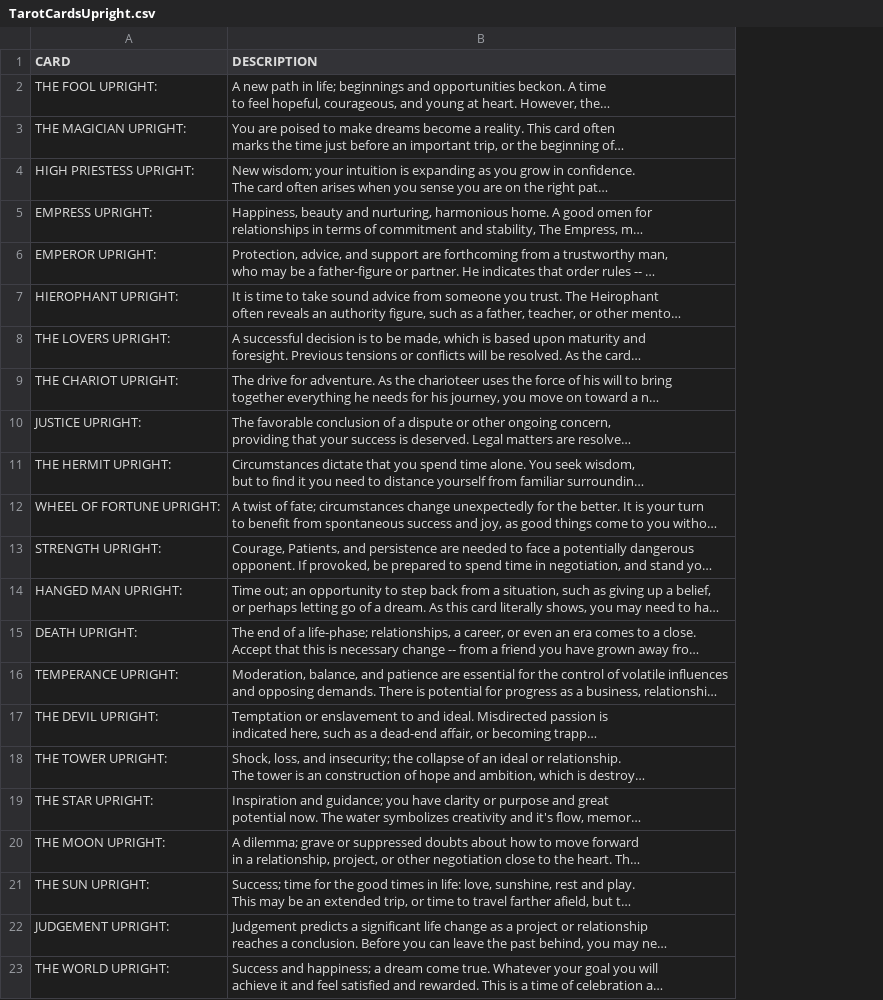
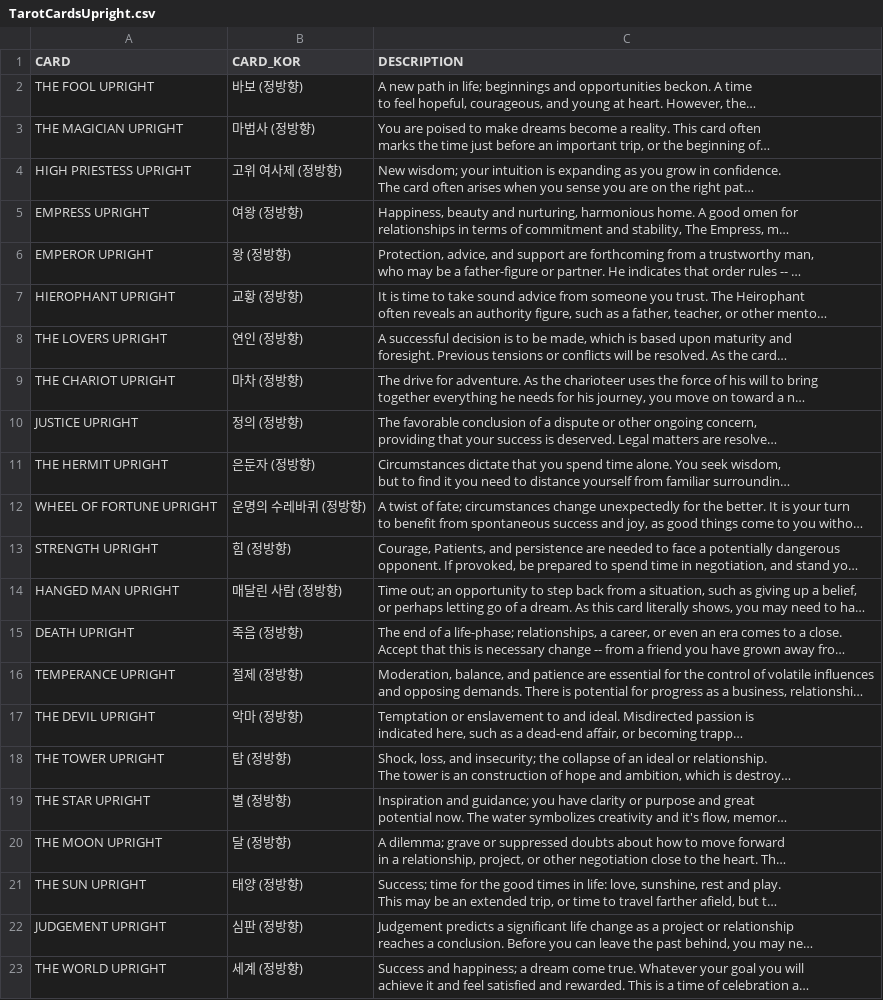
Before and after one commit to dirac042/TarotAI, a CSV file: TarotCardsUpright.csv, drawn as a sheet; long unchanged cells end in …; the diff names each change by its address in the sheet, - before the commit and + after, or states it on an @@ line.

```diff
--- a/TarotCardsUpright.csv
+++ b/TarotCardsUpright.csv
+column B (CARD_KOR), rows 2-23: 바보 (정방향) | 마법사 (정방향) | 고위 여사제 (정방향) | 여왕 (정방향) | 왕 (정방향) | 교황 (정방향) | 연인 (정방향) | 마차 (정방향) | 정의 (정방향) | 은둔자 (정방향) | 운명의 수레바퀴 (정방향) | 힘 (정방향) | 매달린 사람 (정방향) | 죽음 (정방향) | 절제 (정방향) | 악마 (정방향) | 탑 (정방향) | 별 (정방향) | 달 (정방향) | 태양 (정방향) | 심판 (정방향) | 세계 (정방향)
-A2 (CARD): THE FOOL UPRIGHT:
+A2 (CARD): THE FOOL UPRIGHT
-A3 (CARD): THE MAGICIAN UPRIGHT:
+A3 (CARD): THE MAGICIAN UPRIGHT
-A4 (CARD): HIGH PRIESTESS UPRIGHT:
+A4 (CARD): HIGH PRIESTESS UPRIGHT
-A5 (CARD): EMPRESS UPRIGHT:
+A5 (CARD): EMPRESS UPRIGHT
-A6 (CARD): EMPEROR UPRIGHT:
+A6 (CARD): EMPEROR UPRIGHT
-A7 (CARD): HIEROPHANT UPRIGHT:
+A7 (CARD): HIEROPHANT UPRIGHT
-A8 (CARD): THE LOVERS UPRIGHT:
+A8 (CARD): THE LOVERS UPRIGHT
-A9 (CARD): THE CHARIOT UPRIGHT:
+A9 (CARD): THE CHARIOT UPRIGHT
-A10 (CARD): JUSTICE UPRIGHT:
+A10 (CARD): JUSTICE UPRIGHT
-A11 (CARD): THE HERMIT UPRIGHT:
+A11 (CARD): THE HERMIT UPRIGHT
-A12 (CARD): WHEEL OF FORTUNE UPRIGHT:
+A12 (CARD): WHEEL OF FORTUNE UPRIGHT
-A13 (CARD): STRENGTH UPRIGHT:
+A13 (CARD): STRENGTH UPRIGHT
-A14 (CARD): HANGED MAN UPRIGHT:
+A14 (CARD): HANGED MAN UPRIGHT
-A15 (CARD): DEATH UPRIGHT:
+A15 (CARD): DEATH UPRIGHT
-A16 (CARD): TEMPERANCE UPRIGHT:
+A16 (CARD): TEMPERANCE UPRIGHT
-A17 (CARD): THE DEVIL UPRIGHT:
+A17 (CARD): THE DEVIL UPRIGHT
-A18 (CARD): THE TOWER UPRIGHT:
+A18 (CARD): THE TOWER UPRIGHT
-A19 (CARD): THE STAR UPRIGHT:
+A19 (CARD): THE STAR UPRIGHT
-A20 (CARD): THE MOON UPRIGHT:
+A20 (CARD): THE MOON UPRIGHT
-A21 (CARD): THE SUN UPRIGHT:
+A21 (CARD): THE SUN UPRIGHT
-A22 (CARD): JUDGEMENT UPRIGHT:
+A22 (CARD): JUDGEMENT UPRIGHT
-A23 (CARD): THE WORLD UPRIGHT:
+A23 (CARD): THE WORLD UPRIGHT
```
Also changed, not shown: TarotCardsReversed.csv, 1 other file.
